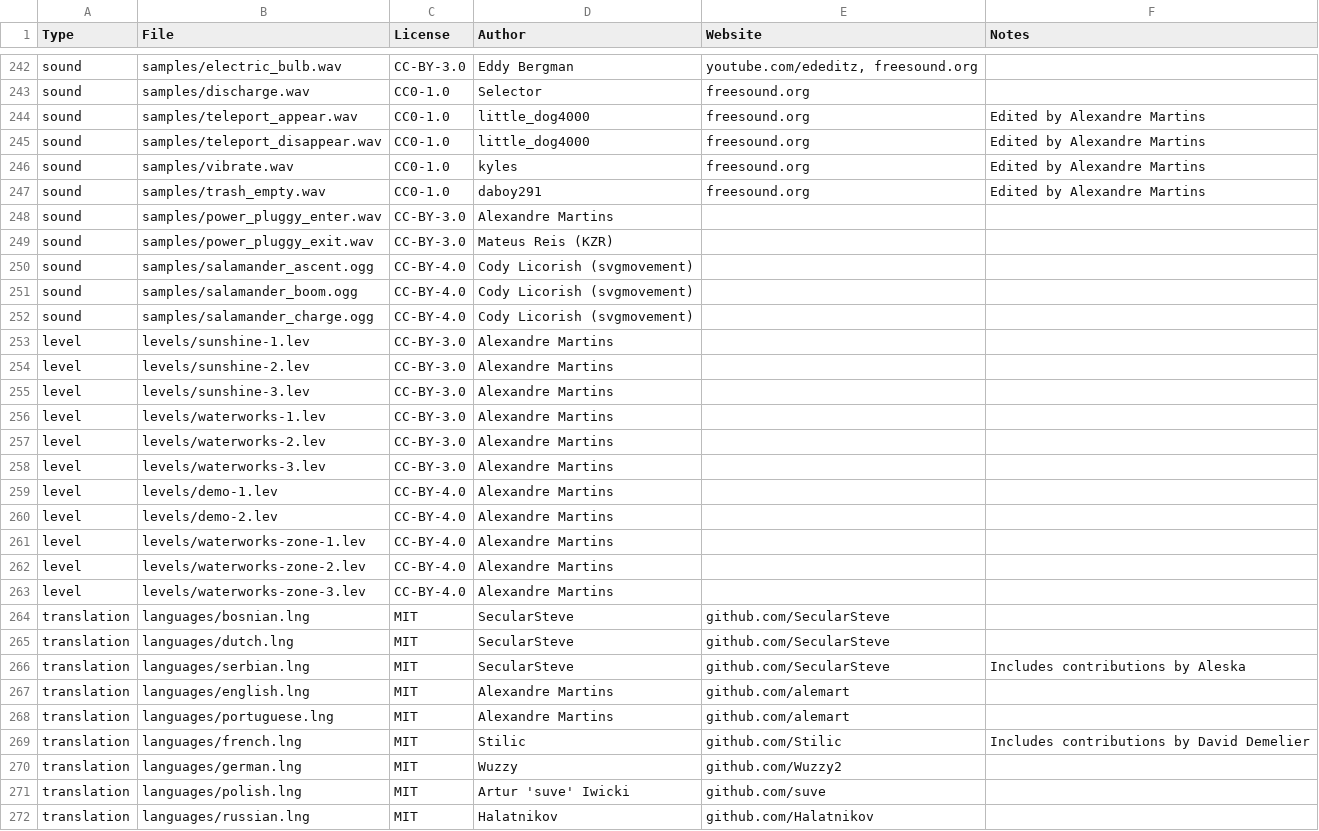
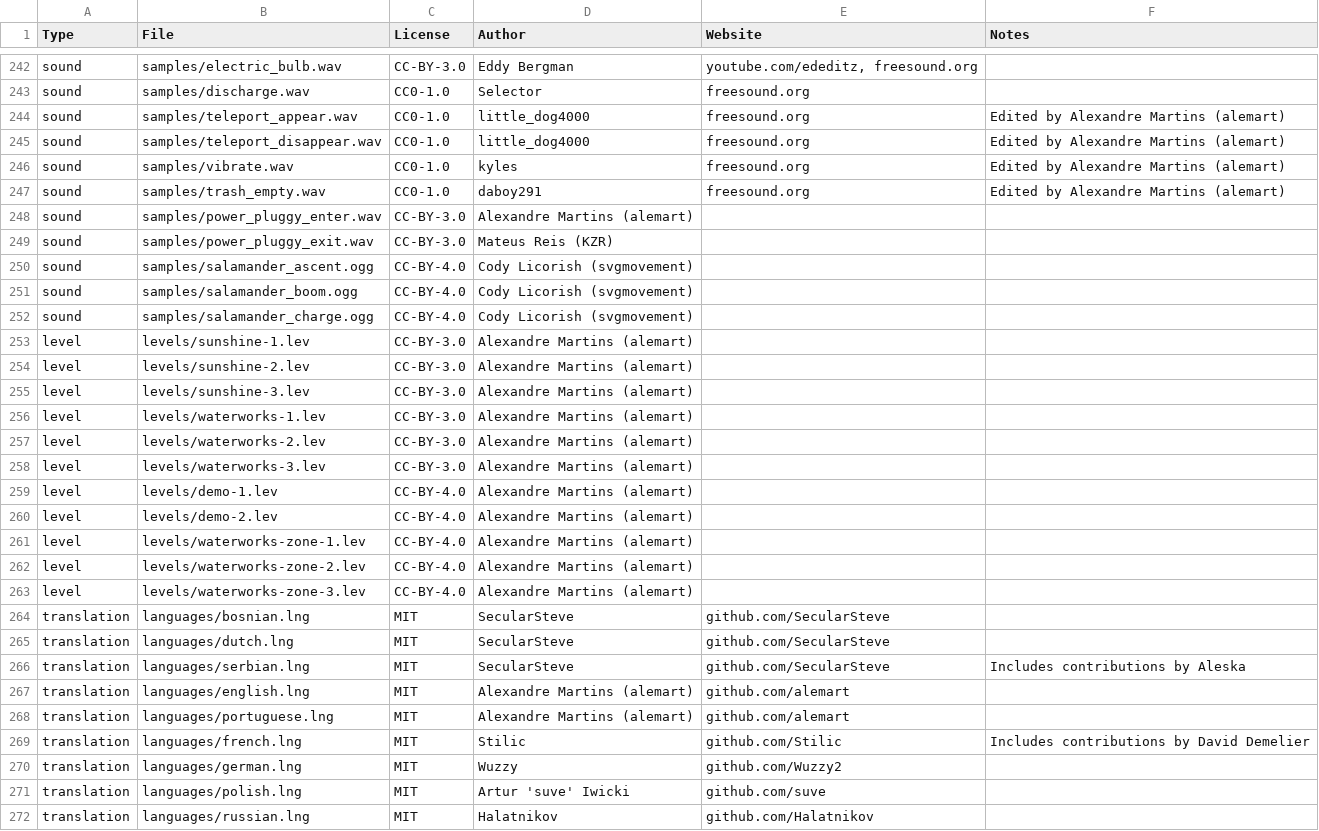
Before and after one commit to alemart/opensurge, a CSV file: src/misc/copyright_data.csv, drawn as a sheet; only a part is shown, gaps mark what is left out; the diff covers the shown part only.

```diff
--- a/src/misc/copyright_data.csv
+++ b/src/misc/copyright_data.csv
@@ -243,7 +243,7 @@ sound;samples/electric_bulb.wav;CC-BY-3.0;Eddy Bergman;youtube.com/ededitz, free
 sound;samples/discharge.wav;CC0-1.0;Selector;freesound.org;
-sound;samples/teleport_appear.wav;CC0-1.0;little_dog4000;freesound.org;Edited by Alexandre Martins
-sound;samples/teleport_disappear.wav;CC0-1.0;little_dog4000;freesound.org;Edited by Alexandre Martins
-sound;samples/vibrate.wav;CC0-1.0;kyles;freesound.org;Edited by Alexandre Martins
-sound;samples/trash_empty.wav;CC0-1.0;daboy291;freesound.org;Edited by Alexandre Martins
-sound;samples/power_pluggy_enter.wav;CC-BY-3.0;Alexandre Martins;;
+sound;samples/teleport_appear.wav;CC0-1.0;little_dog4000;freesound.org;Edited by Alexandre Martins (alemart)
+sound;samples/teleport_disappear.wav;CC0-1.0;little_dog4000;freesound.org;Edited by Alexandre Martins (alemart)
+sound;samples/vibrate.wav;CC0-1.0;kyles;freesound.org;Edited by Alexandre Martins (alemart)
+sound;samples/trash_empty.wav;CC0-1.0;daboy291;freesound.org;Edited by Alexandre Martins (alemart)
+sound;samples/power_pluggy_enter.wav;CC-BY-3.0;Alexandre Martins (alemart);;
 sound;samples/power_pluggy_exit.wav;CC-BY-3.0;Mateus Reis (KZR);;
@@ -252,13 +252,13 @@ sound;samples/salamander_boom.ogg;CC-BY-4.0;Cody Licorish (svgmovement);;
 sound;samples/salamander_charge.ogg;CC-BY-4.0;Cody Licorish (svgmovement);;
-level;levels/sunshine-1.lev;CC-BY-3.0;Alexandre Martins;;
-level;levels/sunshine-2.lev;CC-BY-3.0;Alexandre Martins;;
-level;levels/sunshine-3.lev;CC-BY-3.0;Alexandre Martins;;
-level;levels/waterworks-1.lev;CC-BY-3.0;Alexandre Martins;;
-level;levels/waterworks-2.lev;CC-BY-3.0;Alexandre Martins;;
-level;levels/waterworks-3.lev;CC-BY-3.0;Alexandre Martins;;
-level;levels/demo-1.lev;CC-BY-4.0;Alexandre Martins;;
-level;levels/demo-2.lev;CC-BY-4.0;Alexandre Martins;;
-level;levels/waterworks-zone-1.lev;CC-BY-4.0;Alexandre Martins;;
-level;levels/waterworks-zone-2.lev;CC-BY-4.0;Alexandre Martins;;
-level;levels/waterworks-zone-3.lev;CC-BY-4.0;Alexandre Martins;;
+level;levels/sunshine-1.lev;CC-BY-3.0;Alexandre Martins (alemart);;
+level;levels/sunshine-2.lev;CC-BY-3.0;Alexandre Martins (alemart);;
+level;levels/sunshine-3.lev;CC-BY-3.0;Alexandre Martins (alemart);;
+level;levels/waterworks-1.lev;CC-BY-3.0;Alexandre Martins (alemart);;
+level;levels/waterworks-2.lev;CC-BY-3.0;Alexandre Martins (alemart);;
+level;levels/waterworks-3.lev;CC-BY-3.0;Alexandre Martins (alemart);;
+level;levels/demo-1.lev;CC-BY-4.0;Alexandre Martins (alemart);;
+level;levels/demo-2.lev;CC-BY-4.0;Alexandre Martins (alemart);;
+level;levels/waterworks-zone-1.lev;CC-BY-4.0;Alexandre Martins (alemart);;
+level;levels/waterworks-zone-2.lev;CC-BY-4.0;Alexandre Martins (alemart);;
+level;levels/waterworks-zone-3.lev;CC-BY-4.0;Alexandre Martins (alemart);;
 translation;languages/bosnian.lng;MIT;SecularSteve;github.com/SecularSteve;
@@ -266,4 +266,4 @@ translation;languages/dutch.lng;MIT;SecularSteve;github.com/SecularSteve;
 translation;languages/serbian.lng;MIT;SecularSteve;github.com/SecularSteve;Includes contributions by Aleska
-translation;languages/english.lng;MIT;Alexandre Martins;github.com/alemart;
-translation;languages/portuguese.lng;MIT;Alexandre Martins;github.com/alemart;
+translation;languages/english.lng;MIT;Alexandre Martins (alemart);github.com/alemart;
+translation;languages/portuguese.lng;MIT;Alexandre Martins (alemart);github.com/alemart;
 translation;languages/french.lng;MIT;Stilic;github.com/Stilic;Includes contributions by David Demelier
```
Also changed, not shown: 96 edited cells elsewhere in this file.
